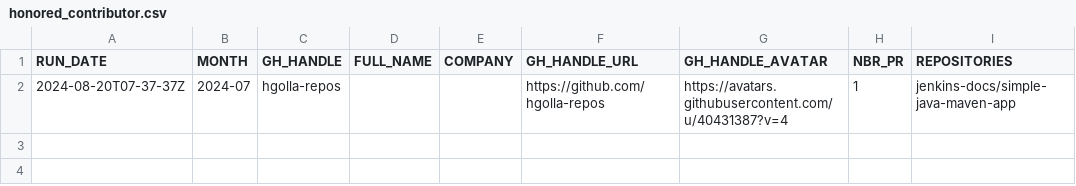
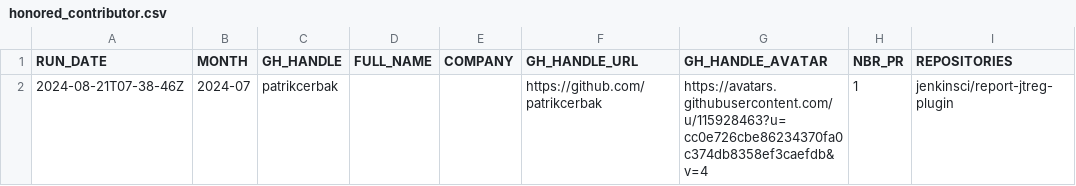
Before and after one commit to gounthar/jenkins-submitter-stats, a CSV file: data/honored_contributor.csv, drawn as a sheet.

```diff
--- a/data/honored_contributor.csv
+++ b/data/honored_contributor.csv
@@ -1,2 +1,2 @@
 "RUN_DATE", "MONTH", "GH_HANDLE", "FULL_NAME", "COMPANY", "GH_HANDLE_URL", "GH_HANDLE_AVATAR", "NBR_PR", "REPOSITORIES"
-"2024-08-20T07-37-37Z", "2024-07", "hgolla-repos", "", "", "https://github.com/hgolla-repos", "https://avatars.githubusercontent.com/u/40431387?v=4", "1", "jenkins-docs/simple-java-maven-app"
+"2024-08-21T07-38-46Z", "2024-07", "patrikcerbak", "", "", "https://github.com/patrikcerbak", "https://avatars.githubusercontent.com/u/115928463?u=cc0e726cbe86234370fa0c374db8358ef3caefdb&v=4", "1", "jenkinsci/report-jtreg-plugin"
```
